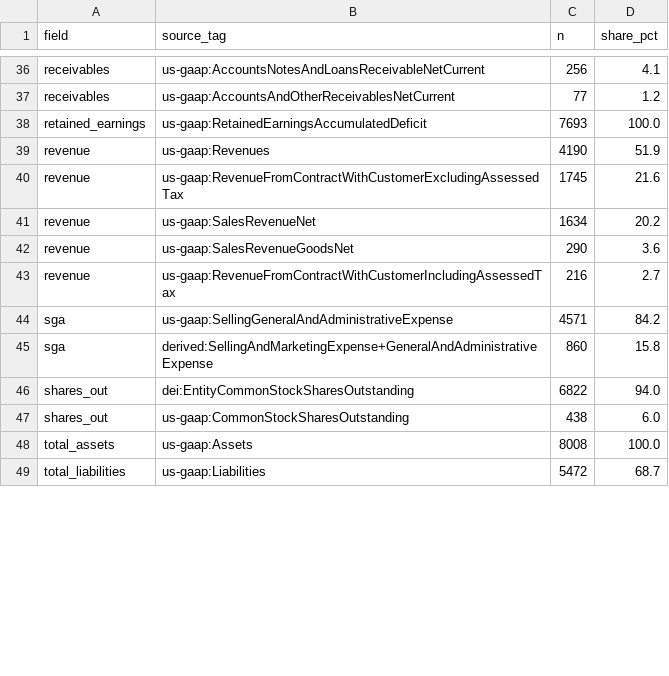
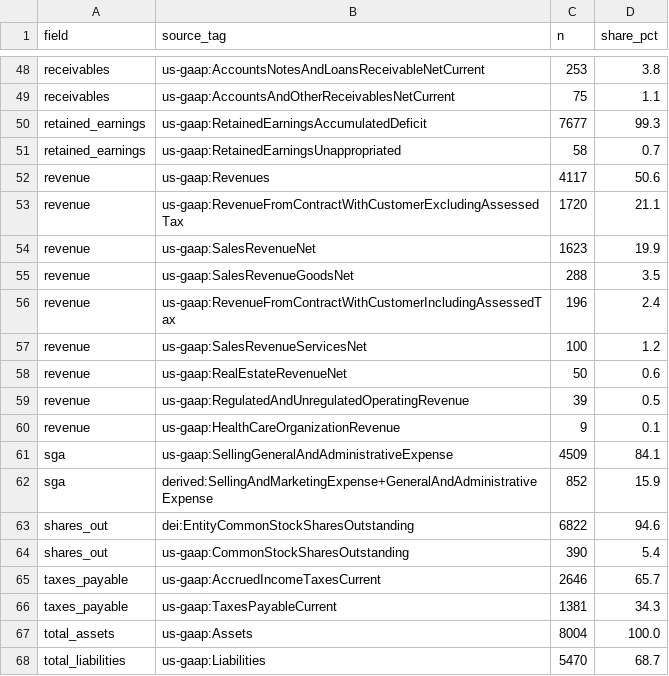
Before and after one commit to asorkhabi22-ship-it/quality-screener, a CSV file: reports/source_tags.csv, drawn as a sheet; only a part is shown, gaps mark what is left out; addresses are those after the commit; the diff covers the shown part only; the diff names each change by its address in the sheet, - before the commit and + after, or states it on an @@ line.

```diff
--- a/reports/source_tags.csv
+++ b/reports/source_tags.csv
-C48 (n): 256
+C48 (n): 253
-D48 (share_pct): 4.1
+D48 (share_pct): 3.8
-C49 (n): 77
+C49 (n): 75
-D49 (share_pct): 1.2
+D49 (share_pct): 1.1
-C50 (n): 7693
+C50 (n): 7677
-D50 (share_pct): 100.0
+D50 (share_pct): 99.3
+row 51: retained_earnings | us-gaap:RetainedEarningsUnappropriated | 58 | 0.7
-C52 (n): 4190
+C52 (n): 4117
-D52 (share_pct): 51.9
+D52 (share_pct): 50.6
-C53 (n): 1745
+C53 (n): 1720
-D53 (share_pct): 21.6
+D53 (share_pct): 21.1
-C54 (n): 1634
+C54 (n): 1623
-D54 (share_pct): 20.2
+D54 (share_pct): 19.9
-C55 (n): 290
+C55 (n): 288
-D55 (share_pct): 3.6
+D55 (share_pct): 3.5
-C56 (n): 216
+C56 (n): 196
-D56 (share_pct): 2.7
+D56 (share_pct): 2.4
+row 57: revenue | us-gaap:SalesRevenueServicesNet | 100 | 1.2
+row 58: revenue | us-gaap:RealEstateRevenueNet | 50 | 0.6
+row 59: revenue | us-gaap:RegulatedAndUnregulatedOperatingRevenue | 39 | 0.5
+row 60: revenue | us-gaap:HealthCareOrganizationRevenue | 9 | 0.1
-C61 (n): 4571
+C61 (n): 4509
-D61 (share_pct): 84.2
+D61 (share_pct): 84.1
-C62 (n): 860
+C62 (n): 852
-D62 (share_pct): 15.8
+D62 (share_pct): 15.9
-D63 (share_pct): 94.0
+D63 (share_pct): 94.6
-C64 (n): 438
+C64 (n): 390
-D64 (share_pct): 6.0
+D64 (share_pct): 5.4
+row 65: taxes_payable | us-gaap:AccruedIncomeTaxesCurrent | 2646 | 65.7
+row 66: taxes_payable | us-gaap:TaxesPayableCurrent | 1381 | 34.3
-C67 (n): 8008
+C67 (n): 8004
-C68 (n): 5472
+C68 (n): 5470
```
Also changed, not shown: 12 added rows and 54 edited cells elsewhere in this file, reports/coverage_by_year.csv, reports/coverage_by_year_fin_util.csv, 15 other files.
